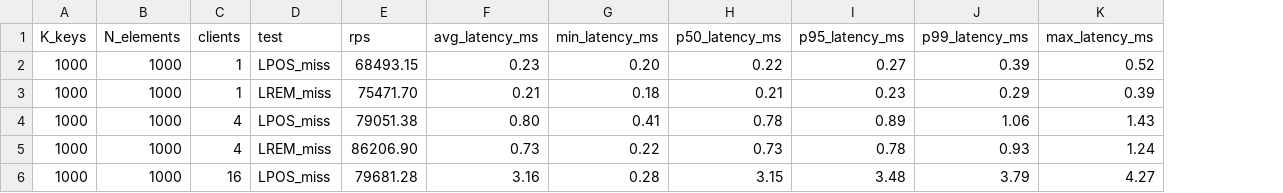
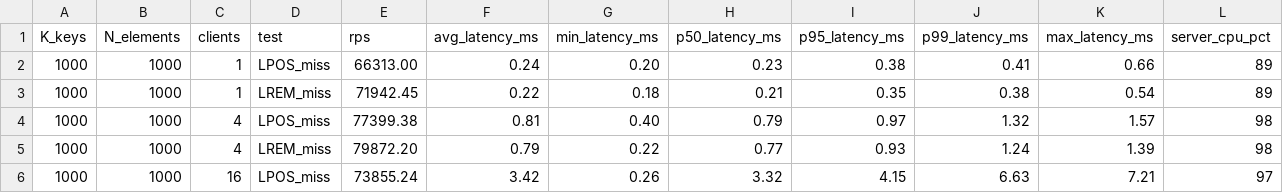
Before and after one commit to kalman5/oktoplus, a CSV file: benchmark_results/raw/parallelism_redis.csv, drawn as a sheet; only a part is shown; the diff covers the shown part only; the diff names each change by its address in the sheet, - before the commit and + after, or states it on an @@ line.

```diff
--- a/benchmark_results/raw/parallelism_redis.csv
+++ b/benchmark_results/raw/parallelism_redis.csv
+column L (server_cpu_pct), rows 2-6: 89 | 89 | 98 | 98 | 97
-E2 (rps): 68493.15
+E2 (rps): 66313.00
-F2 (avg_latency_ms): 0.23
+F2 (avg_latency_ms): 0.24
-H2 (p50_latency_ms): 0.22
+H2 (p50_latency_ms): 0.23
-I2 (p95_latency_ms): 0.27
+I2 (p95_latency_ms): 0.38
-J2 (p99_latency_ms): 0.39
+J2 (p99_latency_ms): 0.41
-K2 (max_latency_ms): 0.52
+K2 (max_latency_ms): 0.66
-E3 (rps): 75471.70
+E3 (rps): 71942.45
-F3 (avg_latency_ms): 0.21
+F3 (avg_latency_ms): 0.22
-I3 (p95_latency_ms): 0.23
+I3 (p95_latency_ms): 0.35
-J3 (p99_latency_ms): 0.29
+J3 (p99_latency_ms): 0.38
-K3 (max_latency_ms): 0.39
+K3 (max_latency_ms): 0.54
-E4 (rps): 79051.38
+E4 (rps): 77399.38
-F4 (avg_latency_ms): 0.80
+F4 (avg_latency_ms): 0.81
-G4 (min_latency_ms): 0.41
+G4 (min_latency_ms): 0.40
-H4 (p50_latency_ms): 0.78
+H4 (p50_latency_ms): 0.79
-I4 (p95_latency_ms): 0.89
+I4 (p95_latency_ms): 0.97
-J4 (p99_latency_ms): 1.06
+J4 (p99_latency_ms): 1.32
-K4 (max_latency_ms): 1.43
+K4 (max_latency_ms): 1.57
-E5 (rps): 86206.90
+E5 (rps): 79872.20
-F5 (avg_latency_ms): 0.73
+F5 (avg_latency_ms): 0.79
-H5 (p50_latency_ms): 0.73
+H5 (p50_latency_ms): 0.77
-I5 (p95_latency_ms): 0.78
+I5 (p95_latency_ms): 0.93
-J5 (p99_latency_ms): 0.93
+J5 (p99_latency_ms): 1.24
-K5 (max_latency_ms): 1.24
+K5 (max_latency_ms): 1.39
-E6 (rps): 79681.28
+E6 (rps): 73855.24
-F6 (avg_latency_ms): 3.16
+F6 (avg_latency_ms): 3.42
-G6 (min_latency_ms): 0.28
+G6 (min_latency_ms): 0.26
-H6 (p50_latency_ms): 3.15
+H6 (p50_latency_ms): 3.32
-I6 (p95_latency_ms): 3.48
+I6 (p95_latency_ms): 4.15
-J6 (p99_latency_ms): 3.79
+J6 (p99_latency_ms): 6.63
-K6 (max_latency_ms): 4.27
+K6 (max_latency_ms): 7.21
```
Also changed, not shown: 98 edited cells elsewhere in this file, benchmark_results/raw/parallelism_oktoplus.csv, 3 other files.
